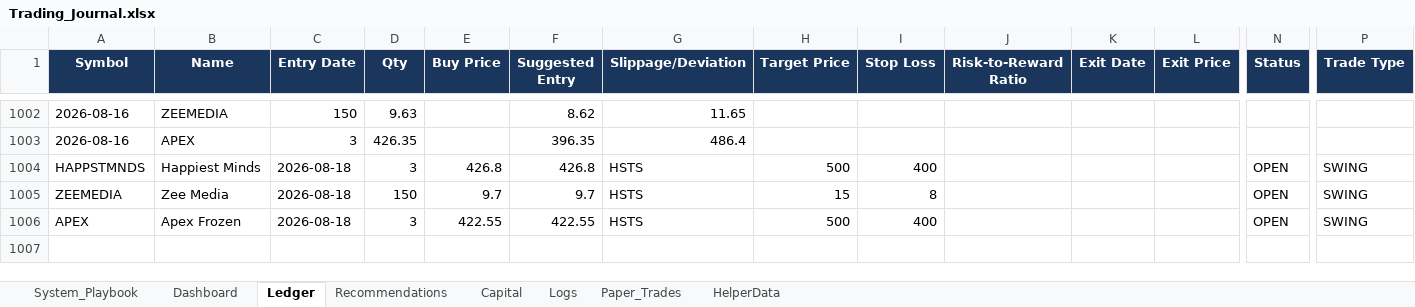
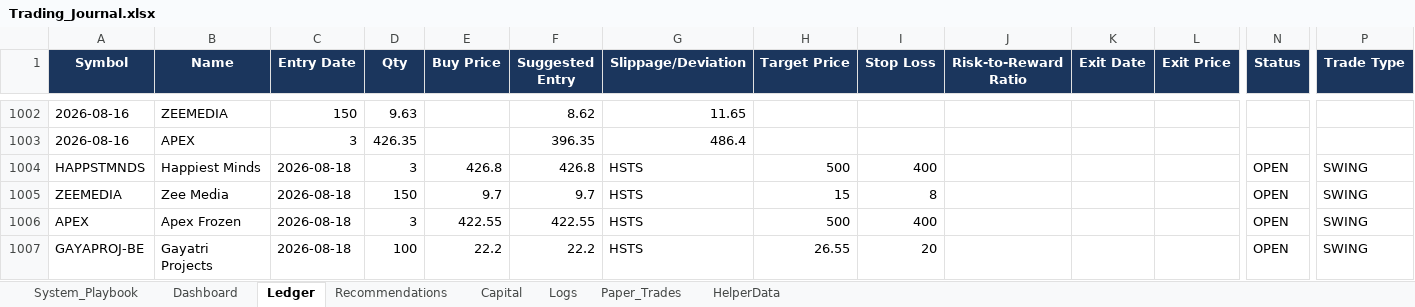
Before and after one commit to SyedTousifMasood/HalaalTrading, an Excel workbook: Trading_Journal.xlsx, sheet Ledger, drawn as a sheet; only a part is shown, gaps mark what is left out; values as stored, in another font and other column widths than the file's, no borders; rows hold the shown columns only; the diff names each change by its address in the sheet, - before the commit and + after, or states it on an @@ line.

Commit message:
Add GAYAPROJ-BE swing order to journal

```diff
--- a/Trading_Journal.xlsx (sheet Ledger)
+++ b/Trading_Journal.xlsx (sheet Ledger)
+row 1007: GAYAPROJ-BE | Gayatri Projects | 2026-08-18 | 100 | 22.2 | 22.2 | HSTS | 26.55 | 20 |  |  |  | OPEN | SWING
```
Also changed, not shown: sheet Dashboard, charts or pictures.
